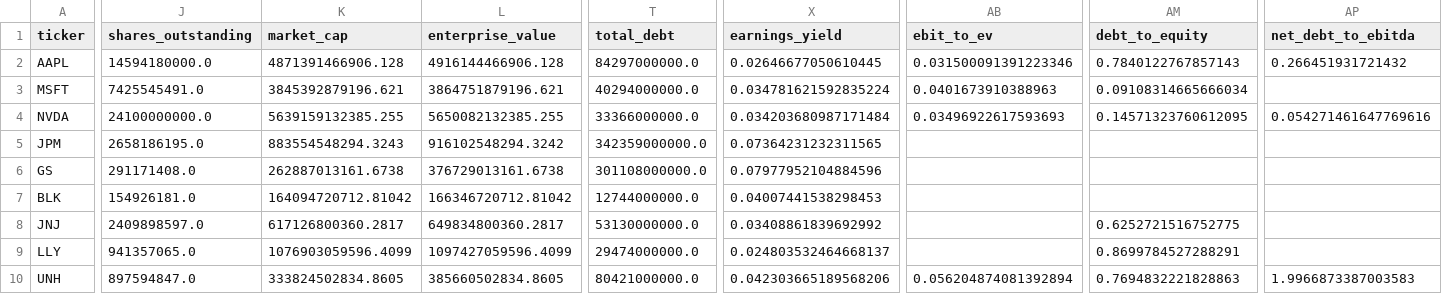
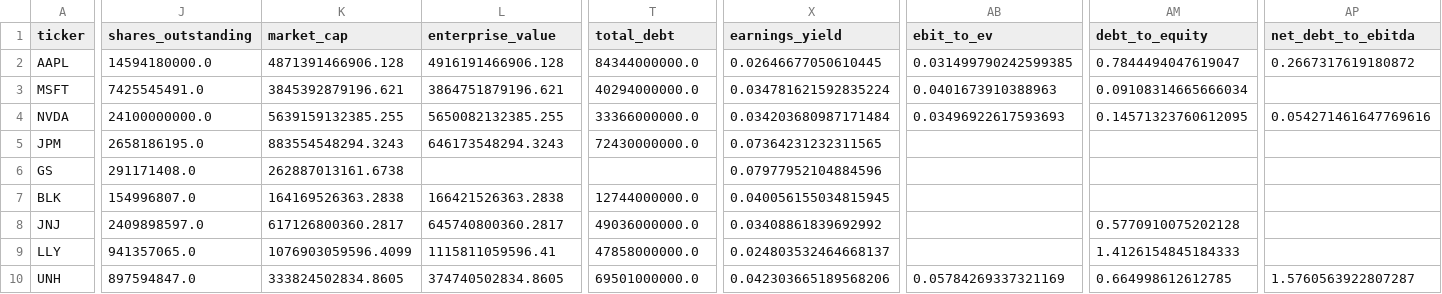
Before and after one commit to Agunp1/AI-Financial-Analyst, a CSV file: day76_fundamental_metrics.csv, drawn as a sheet; only a part is shown, gaps mark what is left out; the diff covers the shown part only; the diff names each change by its address in the sheet, - before the commit and + after, or states it on an @@ line.

```diff
--- a/day76_fundamental_metrics.csv
+++ b/day76_fundamental_metrics.csv
-L2 (enterprise_value): 4916144466906.128
+L2 (enterprise_value): 4916191466906.128
-T2 (total_debt): 84297000000.0
+T2 (total_debt): 84344000000.0
-AB2 (ebit_to_ev): 0.031500091391223346
+AB2 (ebit_to_ev): 0.031499790242599385
-AM2 (debt_to_equity): 0.7840122767857143
+AM2 (debt_to_equity): 0.7844494047619047
-AP2 (net_debt_to_ebitda): 0.266451931721432
+AP2 (net_debt_to_ebitda): 0.2667317619180872
-L5 (enterprise_value): 916102548294.3242
+L5 (enterprise_value): 646173548294.3243
-T5 (total_debt): 342359000000.0
+T5 (total_debt): 72430000000.0
-L6 (enterprise_value): 376729013161.6738
+L6 (enterprise_value): (empty)
-T6 (total_debt): 301108000000.0
+T6 (total_debt): (empty)
-J7 (shares_outstanding): 154926181.0
+J7 (shares_outstanding): 154996807.0
-K7 (market_cap): 164094720712.81042
+K7 (market_cap): 164169526363.2838
-L7 (enterprise_value): 166346720712.81042
+L7 (enterprise_value): 166421526363.2838
-X7 (earnings_yield): 0.04007441538298453
+X7 (earnings_yield): 0.040056155034815945
-L8 (enterprise_value): 649834800360.2817
+L8 (enterprise_value): 645740800360.2817
-T8 (total_debt): 53130000000.0
+T8 (total_debt): 49036000000.0
-AM8 (debt_to_equity): 0.6252721516752775
+AM8 (debt_to_equity): 0.5770910075202128
-L9 (enterprise_value): 1097427059596.4099
+L9 (enterprise_value): 1115811059596.41
-T9 (total_debt): 29474000000.0
+T9 (total_debt): 47858000000.0
-AM9 (debt_to_equity): 0.8699784527288291
+AM9 (debt_to_equity): 1.4126154845184333
-L10 (enterprise_value): 385660502834.8605
+L10 (enterprise_value): 374740502834.8605
-T10 (total_debt): 80421000000.0
+T10 (total_debt): 69501000000.0
-AB10 (ebit_to_ev): 0.056204874081392894
+AB10 (ebit_to_ev): 0.05784269337321169
-AM10 (debt_to_equity): 0.7694832221828863
+AM10 (debt_to_equity): 0.664998612612785
-AP10 (net_debt_to_ebitda): 1.9966873387003583
+AP10 (net_debt_to_ebitda): 1.5760563922807287
```
Also changed, not shown: 122 edited cells elsewhere in this file, day76_data_coverage.csv, day76_fundamental_scores.csv, 1 other file.
